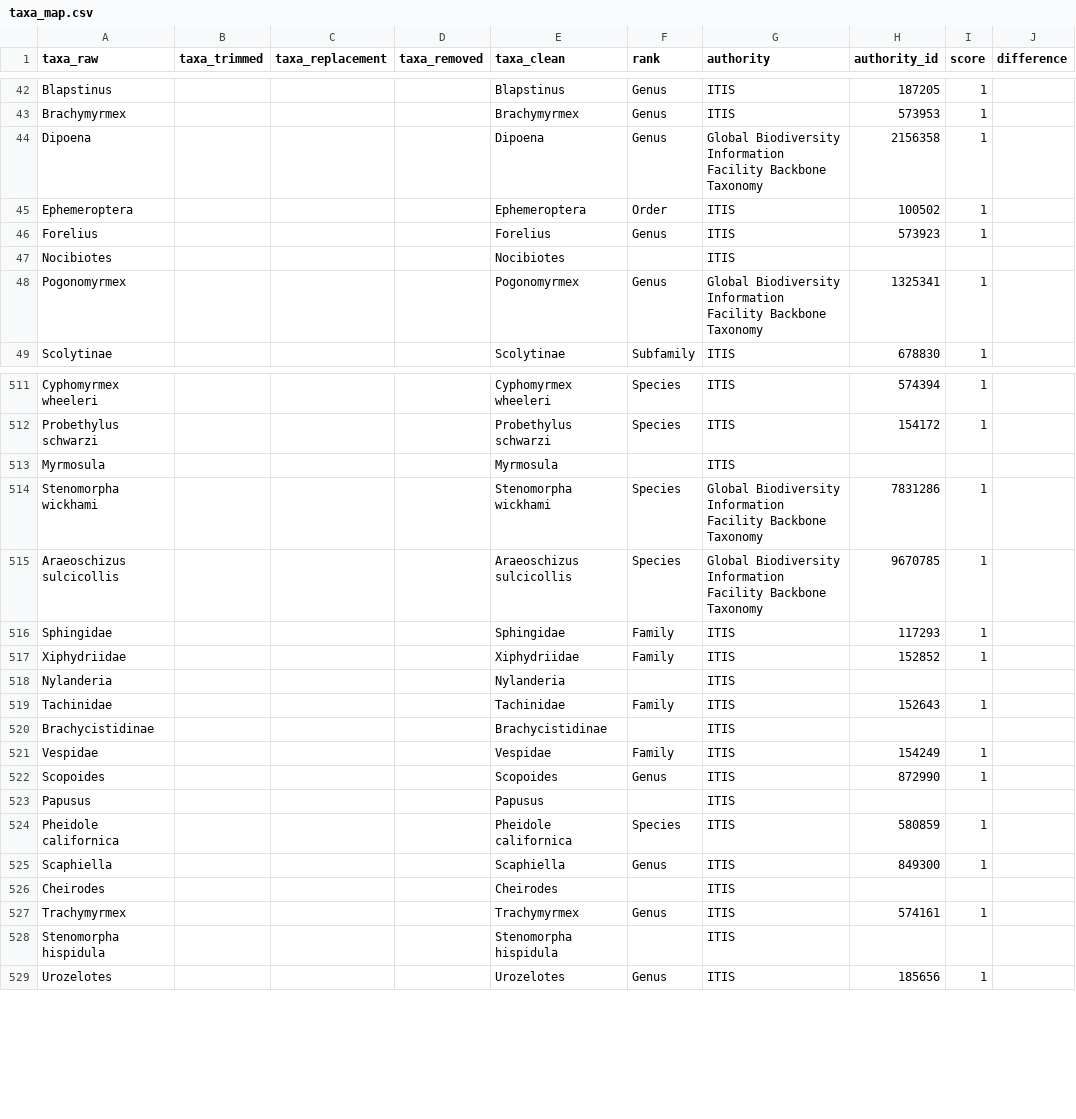
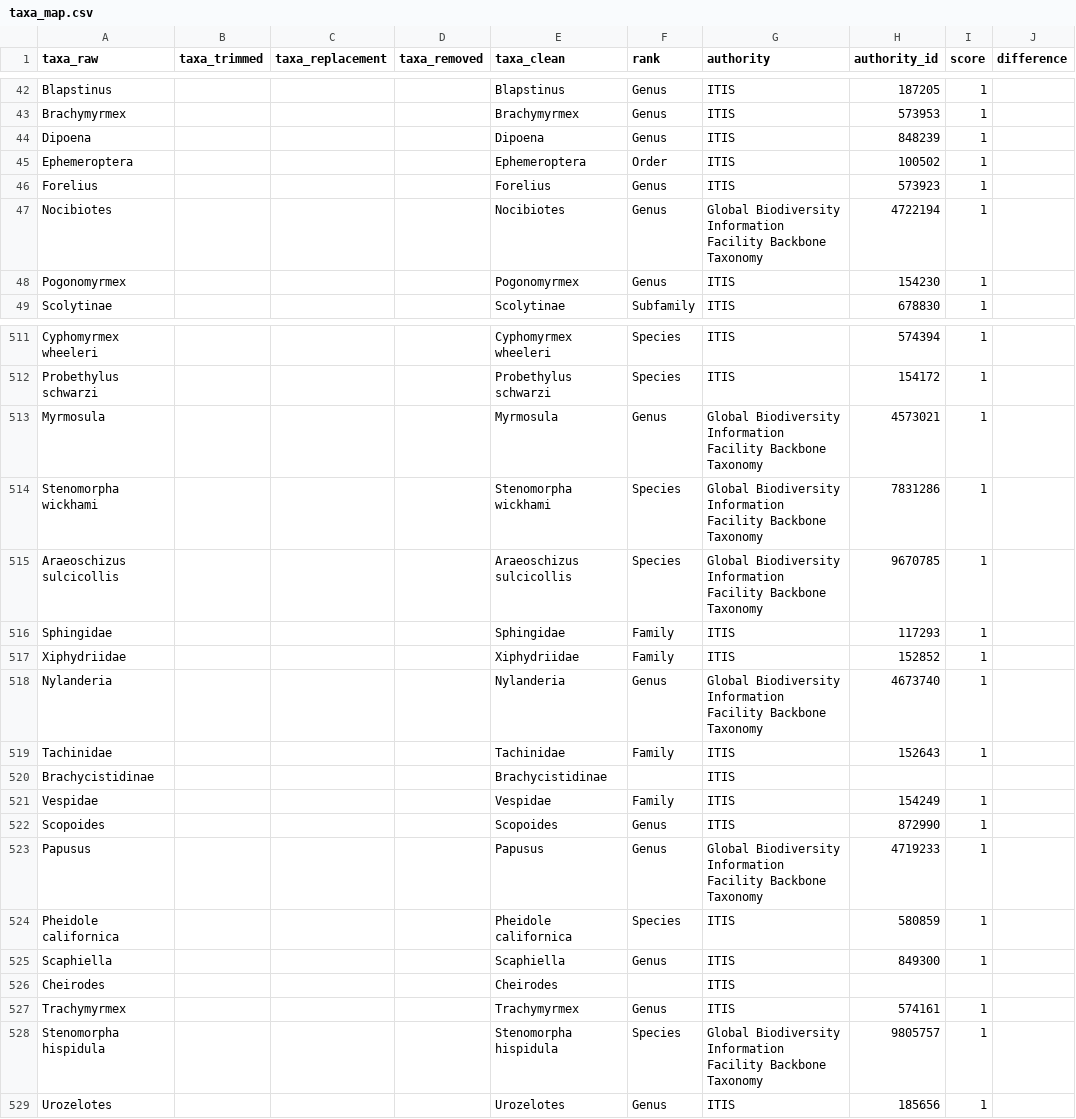
Before and after one commit to CAPLTER/knb-lter-cap.41, a CSV file: taxa_map.csv, drawn as a sheet; only a part is shown, gaps mark what is left out; the diff covers the shown part only.

```diff
--- a/taxa_map.csv
+++ b/taxa_map.csv
@@ -43,7 +43,7 @@ Blapstinus,,,,Blapstinus,Genus,ITIS,187205,1,
 Brachymyrmex,,,,Brachymyrmex,Genus,ITIS,573953,1,
-Dipoena,,,,Dipoena,Genus,Global Biodiversity Information Facility Backbone Taxonomy,2156358,1,
+Dipoena,,,,Dipoena,Genus,ITIS,848239,1,
 Ephemeroptera,,,,Ephemeroptera,Order,ITIS,100502,1,
 Forelius,,,,Forelius,Genus,ITIS,573923,1,
-Nocibiotes,,,,Nocibiotes,,ITIS,,,
-Pogonomyrmex,,,,Pogonomyrmex,Genus,Global Biodiversity Information Facility Backbone Taxonomy,1325341,1,
+Nocibiotes,,,,Nocibiotes,Genus,Global Biodiversity Information Facility Backbone Taxonomy,4722194,1,
+Pogonomyrmex,,,,Pogonomyrmex,Genus,ITIS,154230,1,
 Scolytinae,,,,Scolytinae,Subfamily,ITIS,678830,1,
@@ -512,3 +512,3 @@ Cyphomyrmex wheeleri,,,,Cyphomyrmex wheeleri,Species,ITIS,574394,1,
 Probethylus schwarzi,,,,Probethylus schwarzi,Species,ITIS,154172,1,
-Myrmosula,,,,Myrmosula,,ITIS,,,
+Myrmosula,,,,Myrmosula,Genus,Global Biodiversity Information Facility Backbone Taxonomy,4573021,1,
 Stenomorpha wickhami,,,,Stenomorpha wickhami,Species,Global Biodiversity Information Facility Backbone Taxonomy,7831286,1,
@@ -517,3 +517,3 @@ Sphingidae,,,,Sphingidae,Family,ITIS,117293,1,
 Xiphydriidae,,,,Xiphydriidae,Family,ITIS,152852,1,
-Nylanderia,,,,Nylanderia,,ITIS,,,
+Nylanderia,,,,Nylanderia,Genus,Global Biodiversity Information Facility Backbone Taxonomy,4673740,1,
 Tachinidae,,,,Tachinidae,Family,ITIS,152643,1,
@@ -522,3 +522,3 @@ Vespidae,,,,Vespidae,Family,ITIS,154249,1,
 Scopoides,,,,Scopoides,Genus,ITIS,872990,1,
-Papusus,,,,Papusus,,ITIS,,,
+Papusus,,,,Papusus,Genus,Global Biodiversity Information Facility Backbone Taxonomy,4719233,1,
 Pheidole californica,,,,Pheidole californica,Species,ITIS,580859,1,
@@ -527,3 +527,3 @@ Cheirodes,,,,Cheirodes,,ITIS,,,
 Trachymyrmex,,,,Trachymyrmex,Genus,ITIS,574161,1,
-Stenomorpha hispidula,,,,Stenomorpha hispidula,,ITIS,,,
+Stenomorpha hispidula,,,,Stenomorpha hispidula,Species,Global Biodiversity Information Facility Backbone Taxonomy,9805757,1,
 Urozelotes,,,,Urozelotes,Genus,ITIS,185656,1,
```
Also changed, not shown: 168 edited cells elsewhere in this file, 7 other files.
